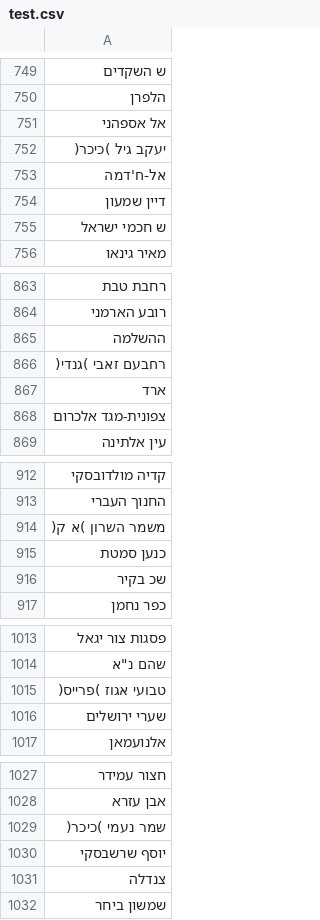
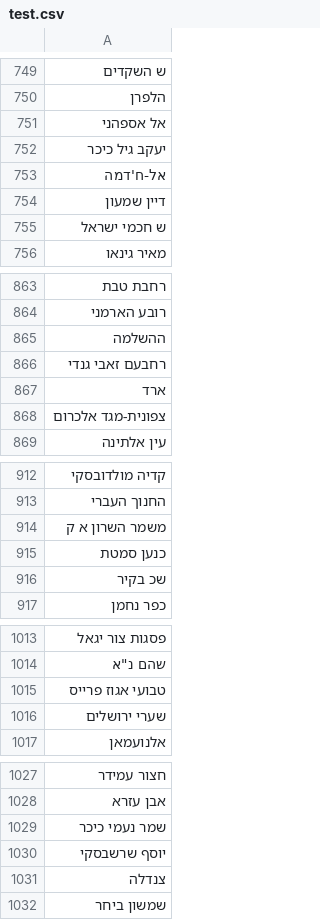
Before and after one commit to alonshoa/signLang_DLProg, a CSV file: text_data/split/test.csv, drawn as a sheet; only a part is shown, gaps mark what is left out; the diff covers the shown part only.

```diff
--- a/text_data/split/test.csv
+++ b/text_data/split/test.csv
@@ -751,3 +751,3 @@
 אל אספהני
-יעקב גיל )כיכר(
+יעקב גיל כיכר
 אל-ח'דמה
@@ -865,3 +865,3 @@
 ההשלמה
-רחבעם זאבי )גנדי(
+רחבעם זאבי גנדי
 ארד
@@ -913,3 +913,3 @@
 החנוך העברי
-משמר השרון )א ק(
+משמר השרון א ק
 כנען סמטת
@@ -1014,3 +1014,3 @@
 "שהם נ""א"
-טבועי אגוז )פרייס(
+טבועי אגוז פרייס
 שערי ירושלים
@@ -1028,3 +1028,3 @@
 אבן עזרא
-שמר נעמי )כיכר(
+שמר נעמי כיכר
 יוסף שרשבסקי
```
Also changed, not shown: 35 edited cells elsewhere in this file, text_data/split/train.csv, 6 other files.
